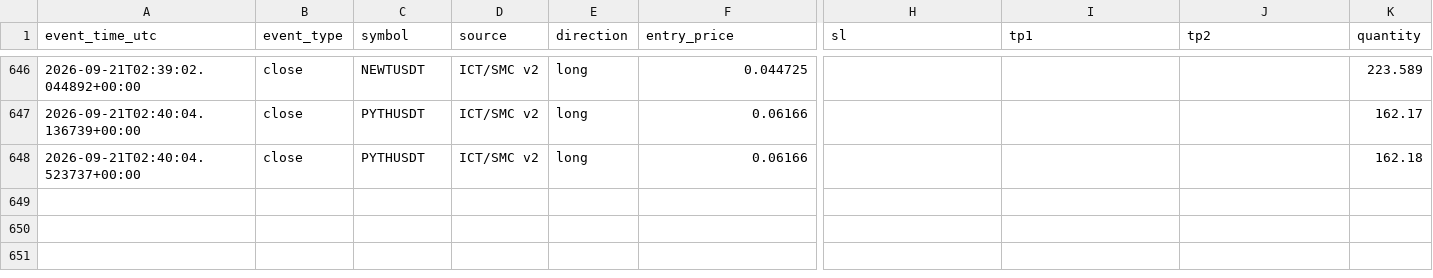
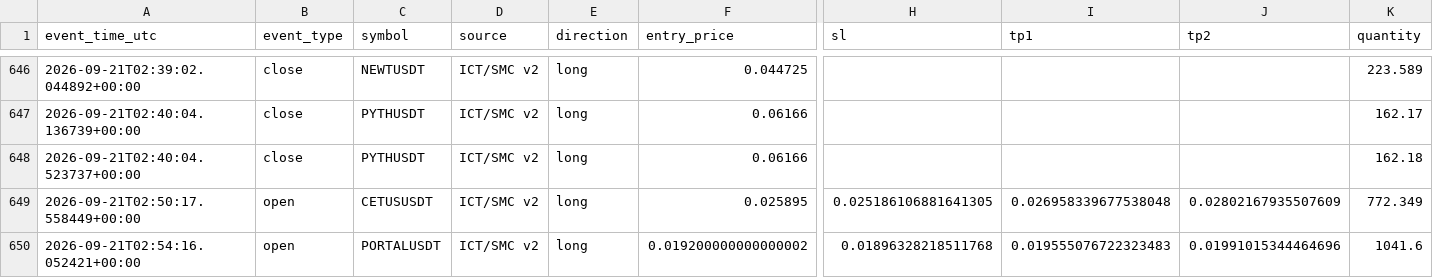
Before and after one commit to amirtorofi-sketch/tabdeal-usdt-live-trading-ready, a CSV file: bot2_live/paper_trades_log.csv, drawn as a sheet; only a part is shown, gaps mark what is left out; rows hold the shown columns only; the diff names each change by its address in the sheet, - before the commit and + after, or states it on an @@ line.

Commit message:
update bot2 state/paper log [skip ci]

```diff
--- a/bot2_live/paper_trades_log.csv
+++ b/bot2_live/paper_trades_log.csv
+row 649: 2026-09-21T02:50:17.558449+00:00 | open | CETUSUSDT | ICT/SMC v2 | long | 0.025895 | 0.025186106881641305 | 0.026958339677538048 | 0.02802167935507609 | 772.349
+row 650: 2026-09-21T02:54:16.052421+00:00 | open | PORTALUSDT | ICT/SMC v2 | long | 0.019200000000000002 | 0.01896328218511768 | 0.019555076722323483 | 0.01991015344464696 | 1041.6
```
Also changed, not shown: 1 other file.
